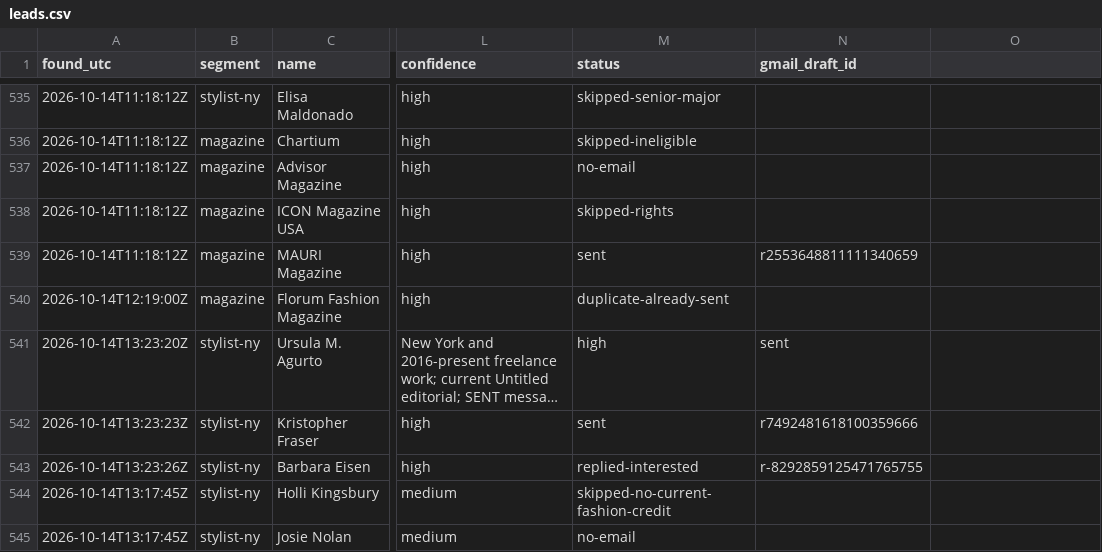
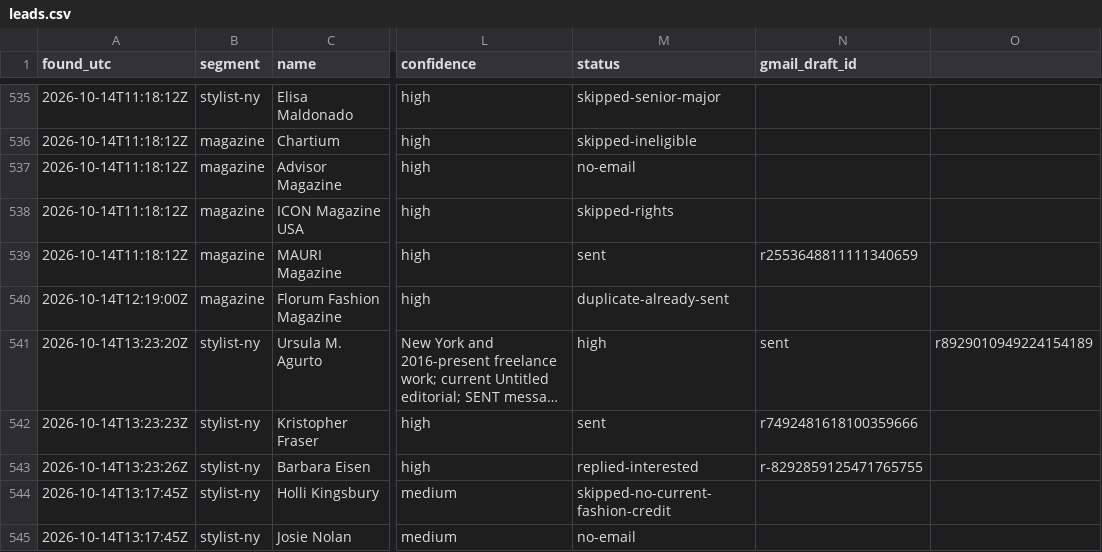
Before and after one commit to aidantorrence2/aidan-modern, a CSV file: marketing/outreach-log/leads.csv, drawn as a sheet; only a part is shown, gaps mark what is left out; long unchanged cells end in …; the diff names each change by its address in the sheet, - before the commit and + after, or states it on an @@ line.

Commit message:
Preserve original CSV row widths and exact unaffected history

```diff
--- a/marketing/outreach-log/leads.csv
+++ b/marketing/outreach-log/leads.csv
-O541: (empty)
+O541: r8929010949224154189
```
